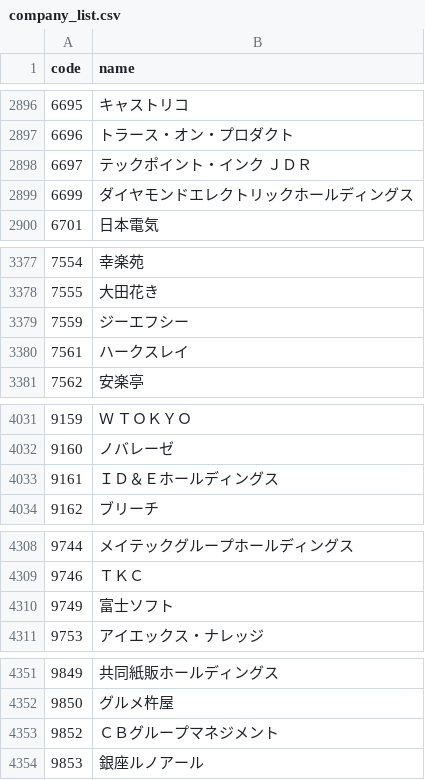
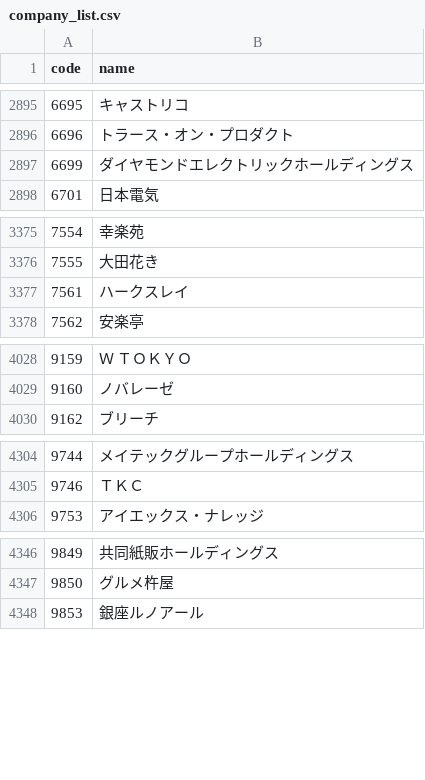
Before and after one commit to te-chan/JP-CompanyCode, a CSV file: company_list.csv, drawn as a sheet; only a part is shown, gaps mark what is left out; removed rows and columns are numbered as before the commit, all else as after; the diff covers the shown part only; the diff names each change by its address in the sheet, - before the commit and + after, or states it on an @@ line.

```diff
--- a/company_list.csv
+++ b/company_list.csv
-row 2898: 6697 | テックポイント・インク ＪＤＲ
-row 3379: 7559 | ジーエフシー
-row 4033: 9161 | ＩＤ＆Ｅホールディングス
-row 4310: 9749 | 富士ソフト
-row 4353: 9852 | ＣＢグループマネジメント
```
Also changed, not shown: 6 added rows, 7 removed rows and 2 edited cells elsewhere in this file.
